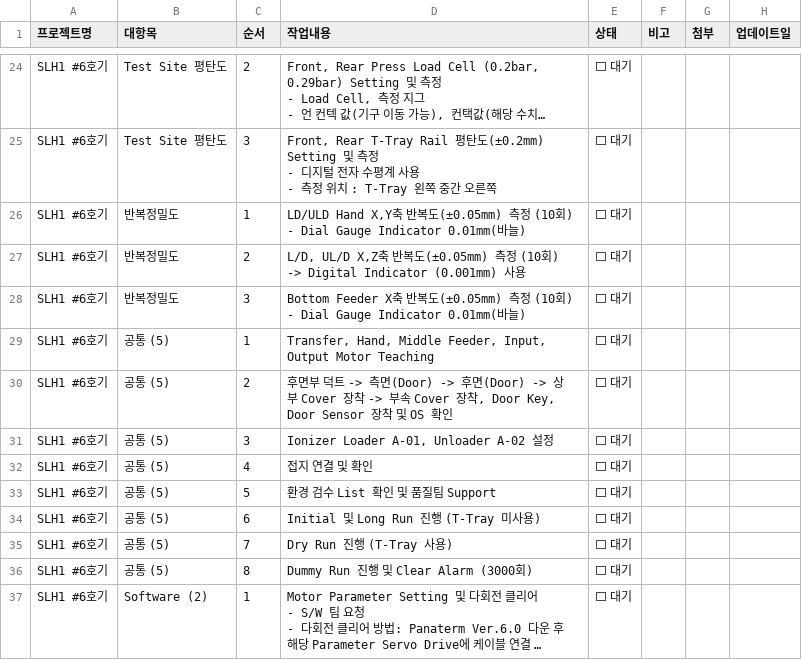
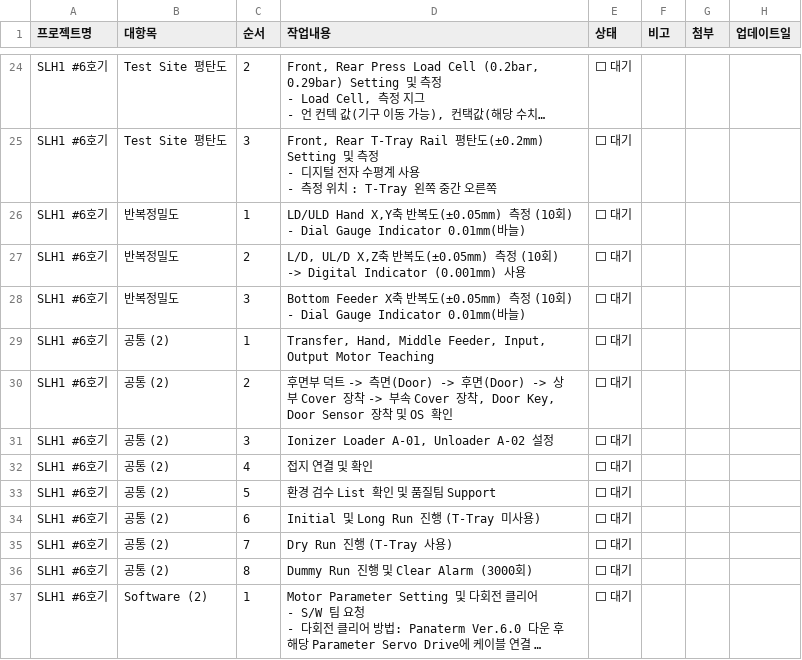
Before and after one commit to Saltlightchoi/my-work-log, a CSV file: cs_flow_data.csv, drawn as a sheet; only a part is shown, gaps mark what is left out; long unchanged cells end in …; the diff names each change by its address in the sheet, - before the commit and + after, or states it on an @@ line.

Commit message:
Rename Cat: 공통 (5) -> 공통 (2)

```diff
--- a/cs_flow_data.csv
+++ b/cs_flow_data.csv
-B29:B36 (대항목): 공통 (5)
+B29:B36 (대항목): 공통 (2)
```
